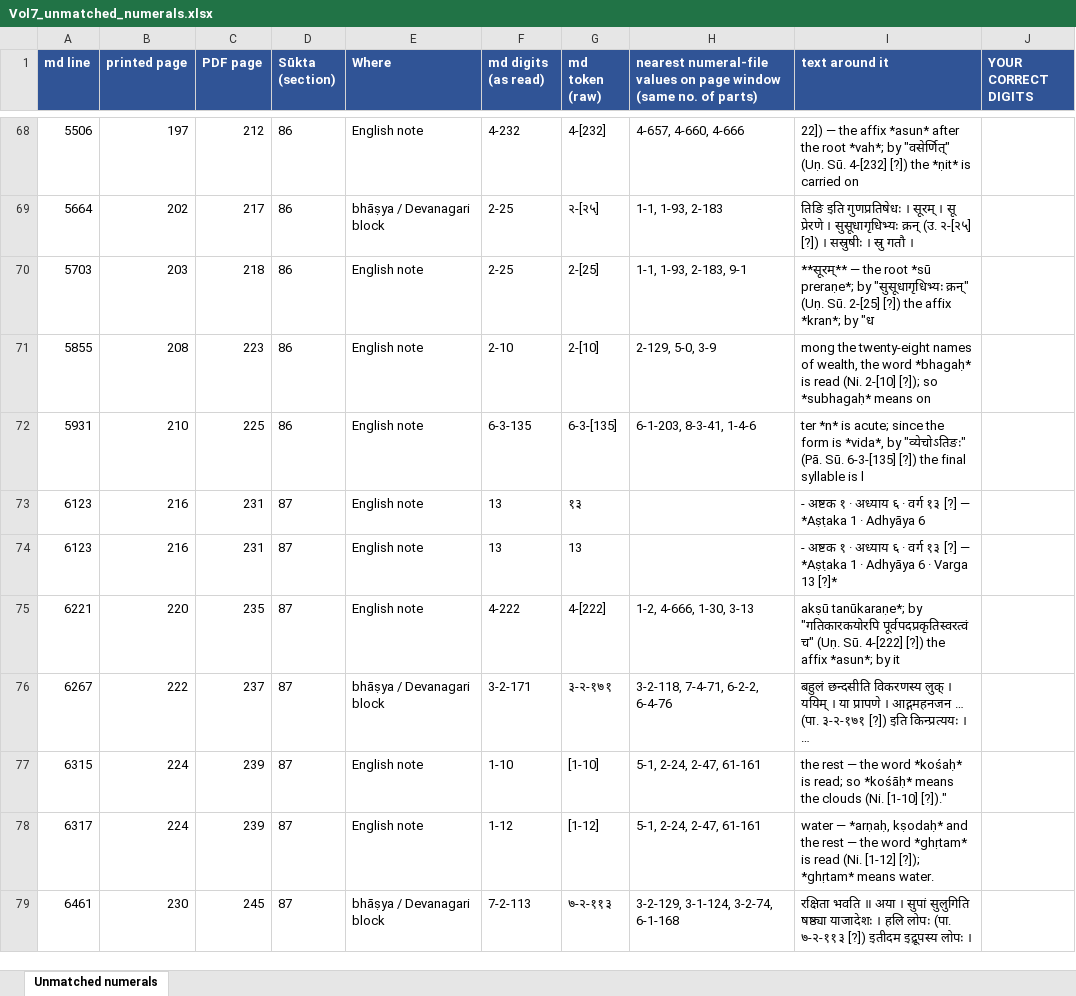
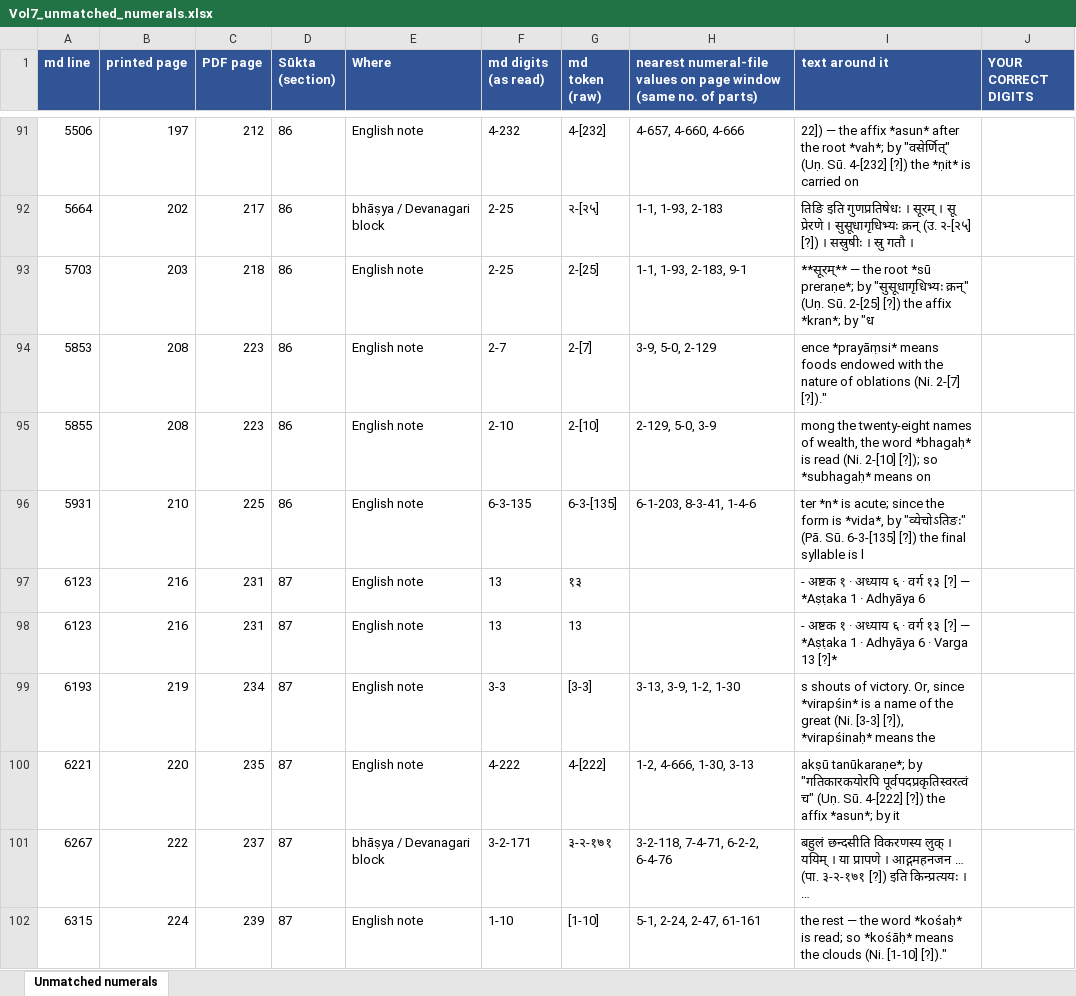
Before and after one commit to bhargaviupa/rik-translation, an Excel workbook: vol7/numerals/Vol7_unmatched_numerals.xlsx, sheet Unmatched numerals, drawn as a sheet; only a part is shown, gaps mark what is left out; the shorter side is filled out with more unchanged rows; values as stored, in another font and other column widths than the file's, no borders; the diff covers the shown part only; the diff names each change by its address in the sheet, - before the commit and + after, or states it on an @@ line.

```diff
--- a/vol7/numerals/Vol7_unmatched_numerals.xlsx (sheet Unmatched numerals)
+++ b/vol7/numerals/Vol7_unmatched_numerals.xlsx (sheet Unmatched numerals)
+row 94: 5853 | 208 | 223 | 86 | English note | 2-7 | 2-[7] | 3-9, 5-0, 2-129 | ence *prayāṃsi* means foods endowed with the nature of oblations (Ni. 2-[7] [?])."
+row 99: 6193 | 219 | 234 | 87 | English note | 3-3 | [3-3] | 3-13, 3-9, 1-2, 1-30 | s shouts of victory. Or, since *virapśin* is a name of the great (Ni. [3-3] [?]), *virapśinaḥ* means the
```
Also changed, not shown: 39 added rows elsewhere in this sheet, 4 other files.
